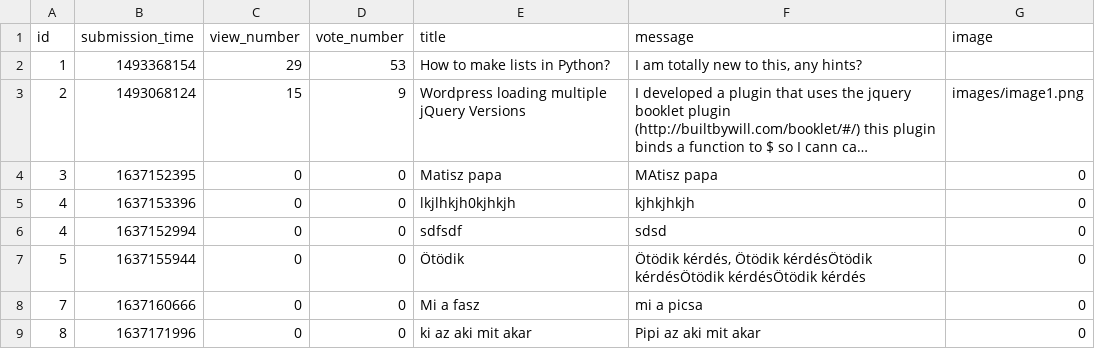
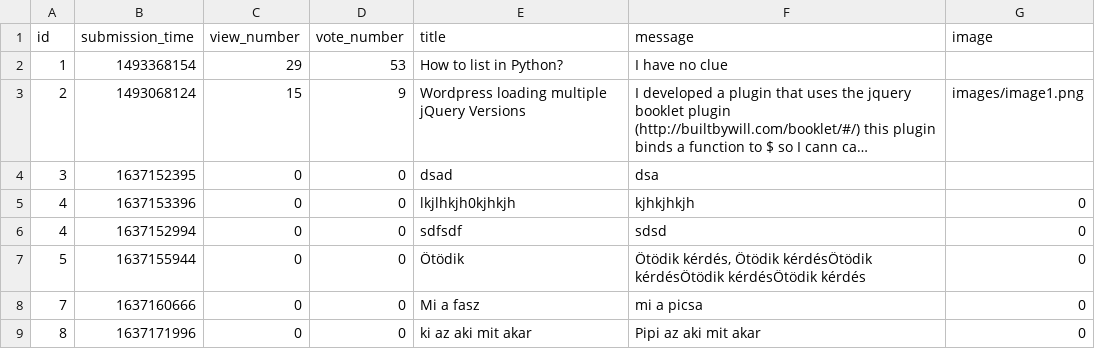
Before and after one commit to hannaszepesi/ask-mate-python, a CSV file: sample_data/question.csv, drawn as a sheet; long unchanged cells end in …; the diff names each change by its address in the sheet, - before the commit and + after, or states it on an @@ line.

Commit message:
Edit question works

```diff
--- a/sample_data/question.csv
+++ b/sample_data/question.csv
-E2 (title): How to make lists in Python?
+E2 (title): How to list in Python?
-F2 (message): I am totally new to this, any hints?
+F2 (message): I have no clue
-E4 (title): Matisz papa
+E4 (title): dsad
-F4 (message): MAtisz papa
+F4 (message): dsa
-G4 (image): 0
+G4 (image): (empty)
```
Also changed, not shown: 5 other files.
